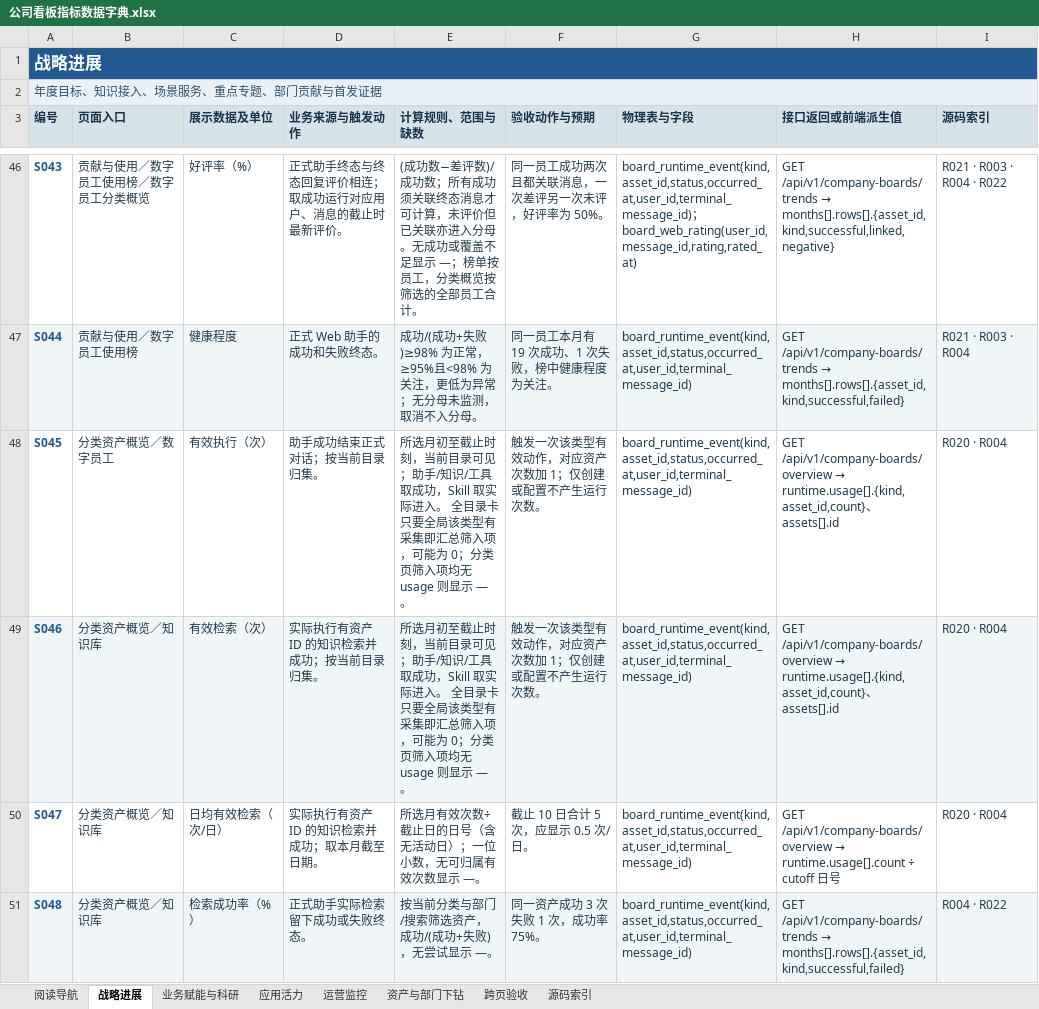
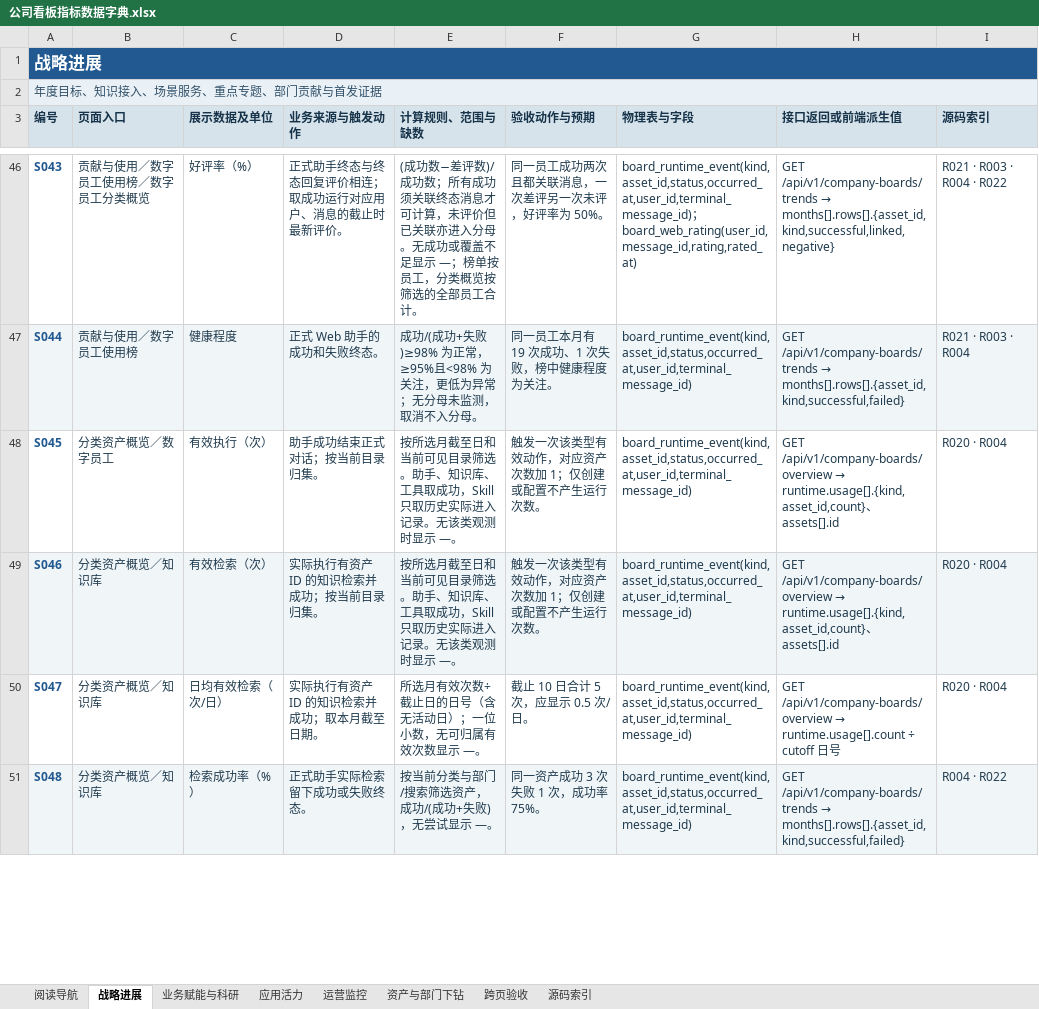
Before and after one commit to wachoo/bisheng, an Excel workbook: docs/observability/公司看板指标数据字典.xlsx, sheet 战略进展, drawn as a sheet; only a part is shown, gaps mark what is left out; values as stored, in another font and other column widths than the file's, no borders; table styles not drawn; the diff covers the shown part only; the diff names each change by its address in the sheet, - before the commit and + after, or states it on an @@ line.

```diff
--- a/docs/observability/公司看板指标数据字典.xlsx (sheet 战略进展)
+++ b/docs/observability/公司看板指标数据字典.xlsx (sheet 战略进展)
-E48:E49 (计算规则、范围与缺数): 所选月初至截止时刻，当前目录可见；助手/知识/工具取成功，Skill 取实际进入。 全目录卡只要全局该类型有采集即汇总筛入项，可能为 0；分类页筛入项均无 usage 则显示 —…
+E48:E49 (计算规则、范围与缺数): 按所选月截至日和当前可见目录筛选。助手、知识库、工具取成功，Skill 只取历史实际进入记录。无该类观测时显示 —…
```
Also changed, not shown: 6 edited cells elsewhere in this sheet, sheet 资产与部门下钻, sheet 应用活力, sheet 业务赋能与科研, sheet 跨页验收, sheet 阅读导航, 33 other files.
